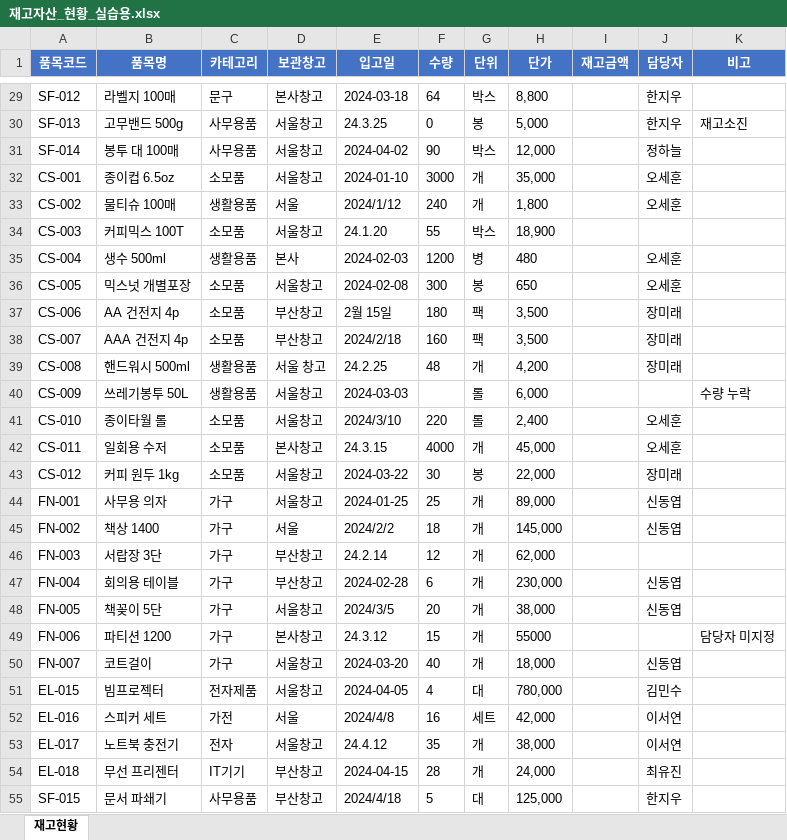
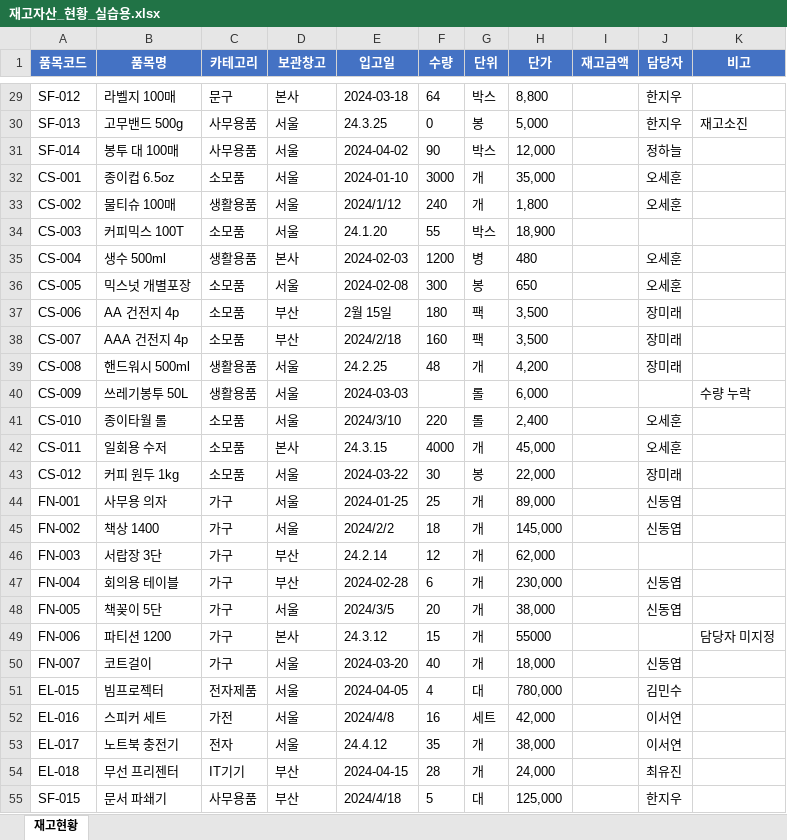
Before and after one commit to NodeRand/catch-up-ax-class, an Excel workbook: AX 직무 역량검사_강의자료/1강/재고자산_현황_실습용.xlsx, sheet 재고현황, drawn as a sheet; only a part is shown, gaps mark what is left out; values as stored, in another font and other column widths than the file's, no borders; the diff covers the shown part only; the diff names each change by its address in the sheet, - before the commit and + after, or states it on an @@ line.

```diff
--- a/AX 직무 역량검사_강의자료/1강/재고자산_현황_실습용.xlsx (sheet 재고현황)
+++ b/AX 직무 역량검사_강의자료/1강/재고자산_현황_실습용.xlsx (sheet 재고현황)
-D29 (보관창고): 본사창고
+D29 (보관창고): 본사
-D30:D32 (보관창고): 서울창고
+D30:D32 (보관창고): 서울
-D34 (보관창고): 서울창고
+D34 (보관창고): 서울
-D36 (보관창고): 서울창고
+D36 (보관창고): 서울
-D37:D38 (보관창고): 부산창고
+D37:D38 (보관창고): 부산
-D39 (보관창고): 서울 창고
+D39 (보관창고): 서울
-D40:D41 (보관창고): 서울창고
+D40:D41 (보관창고): 서울
-D42 (보관창고): 본사창고
+D42 (보관창고): 본사
-D43:D44 (보관창고): 서울창고
+D43:D44 (보관창고): 서울
-D46:D47 (보관창고): 부산창고
+D46:D47 (보관창고): 부산
-D48 (보관창고): 서울창고
+D48 (보관창고): 서울
-D49 (보관창고): 본사창고
+D49 (보관창고): 본사
-D50:D51 (보관창고): 서울창고
+D50:D51 (보관창고): 서울
-D53 (보관창고): 서울창고
+D53 (보관창고): 서울
-D54:D55 (보관창고): 부산창고
+D54:D55 (보관창고): 부산
```
Also changed, not shown: 30 edited cells elsewhere in this sheet, 10 other files.
